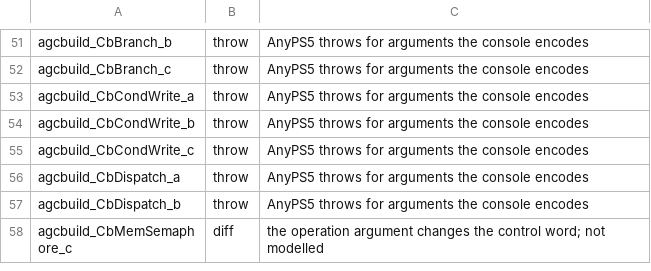
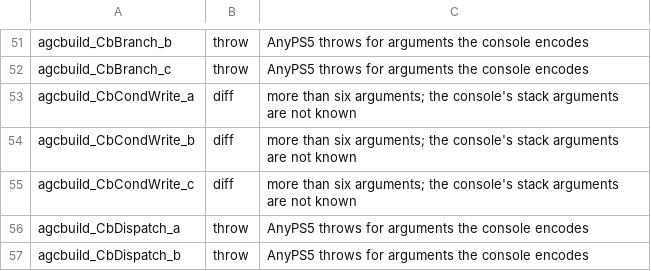
Before and after one commit to chitters2004/AnyPS5, a TSV file: tools/library-oracle/known.tsv, drawn as a sheet; only a part is shown, gaps mark what is left out; the shorter side is filled out with more unchanged rows.

```diff
--- a/tools/library-oracle/known.tsv
+++ b/tools/library-oracle/known.tsv
@@ -52,5 +52,5 @@ agcbuild_CbBranch_b	throw	AnyPS5 throws for arguments the console encodes
 agcbuild_CbBranch_c	throw	AnyPS5 throws for arguments the console encodes
-agcbuild_CbCondWrite_a	throw	AnyPS5 throws for arguments the console encodes
-agcbuild_CbCondWrite_b	throw	AnyPS5 throws for arguments the console encodes
-agcbuild_CbCondWrite_c	throw	AnyPS5 throws for arguments the console encodes
+agcbuild_CbCondWrite_a	diff	more than six arguments; the console's stack arguments are not known
+agcbuild_CbCondWrite_b	diff	more than six arguments; the console's stack arguments are not known
+agcbuild_CbCondWrite_c	diff	more than six arguments; the console's stack arguments are not known
 agcbuild_CbDispatch_a	throw	AnyPS5 throws for arguments the console encodes
```
Also changed, not shown: 3 other files.
